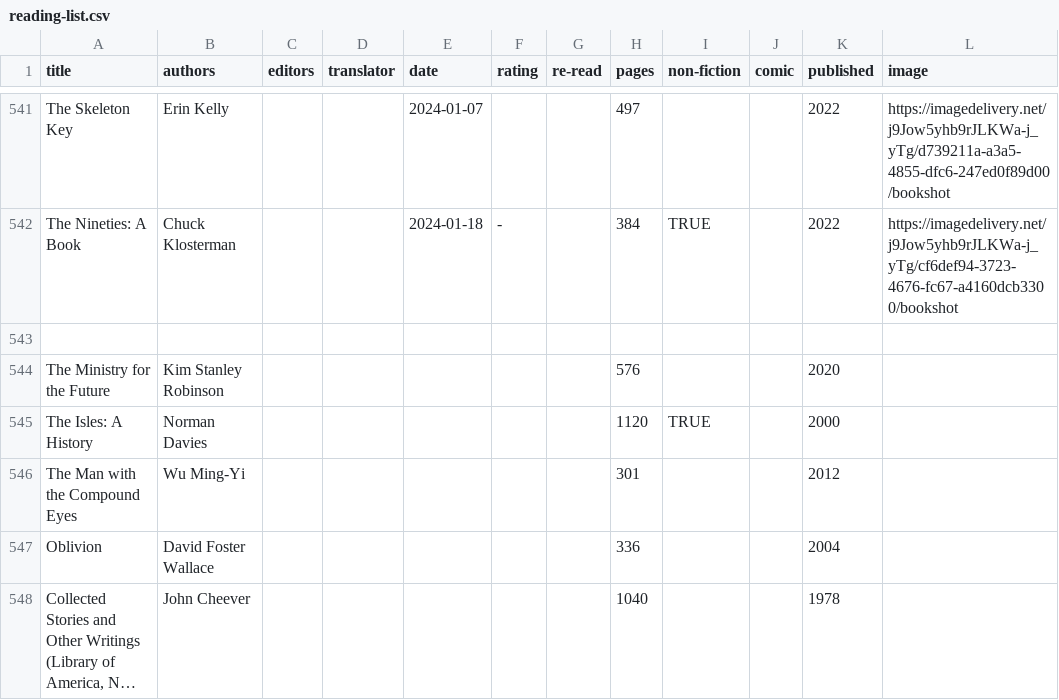
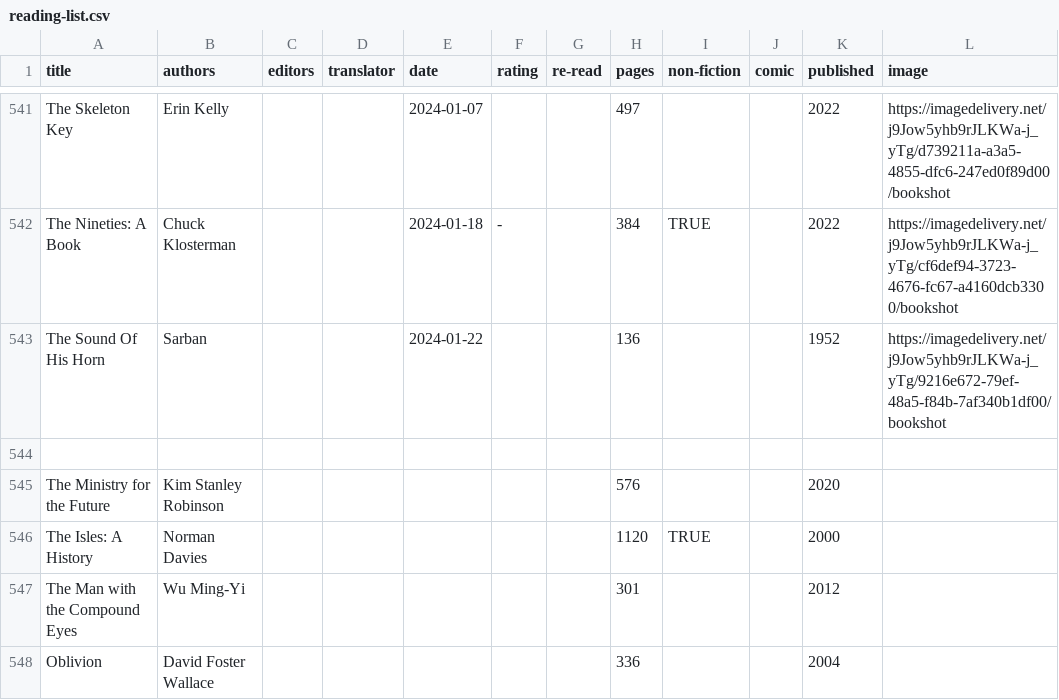
Before and after one commit to tomgp/books-v2, a CSV file: static/data/reading-list.csv, drawn as a sheet; only a part is shown, gaps mark what is left out; the shorter side is filled out with more unchanged rows; long unchanged cells end in ….

```diff
--- a/static/data/reading-list.csv
+++ b/static/data/reading-list.csv
@@ -542,2 +542,3 @@ The Skeleton Key,Erin Kelly,,,2024-01-07,,,497,,,2022,https://imagedelivery.net/
 The Nineties: A Book,Chuck Klosterman,,,2024-01-18,-,,384,TRUE,,2022,https://imagedelivery.net/j9Jow5yhb9rJLKWa-j_yTg/cf6def94-3723-4676-fc67-a4160dcb3300/bookshot
+The Sound Of His Horn,Sarban,,,2024-01-22,,,136,,,1952,https://imagedelivery.net/j9Jow5yhb9rJLKWa-j_yTg/9216e672-79ef-48a5-f84b-7af340b1df00/bookshot
 ,,,,,,,,,,,
```
Also changed, not shown: 7 other files.
